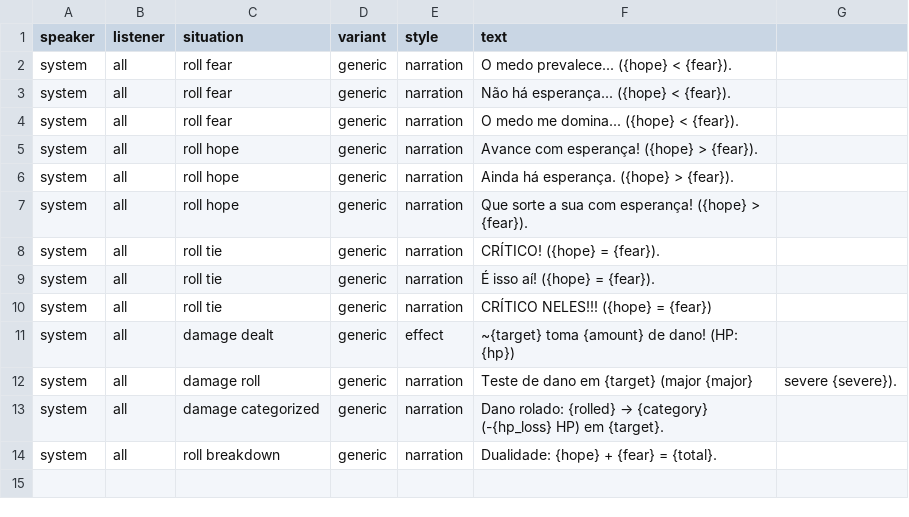
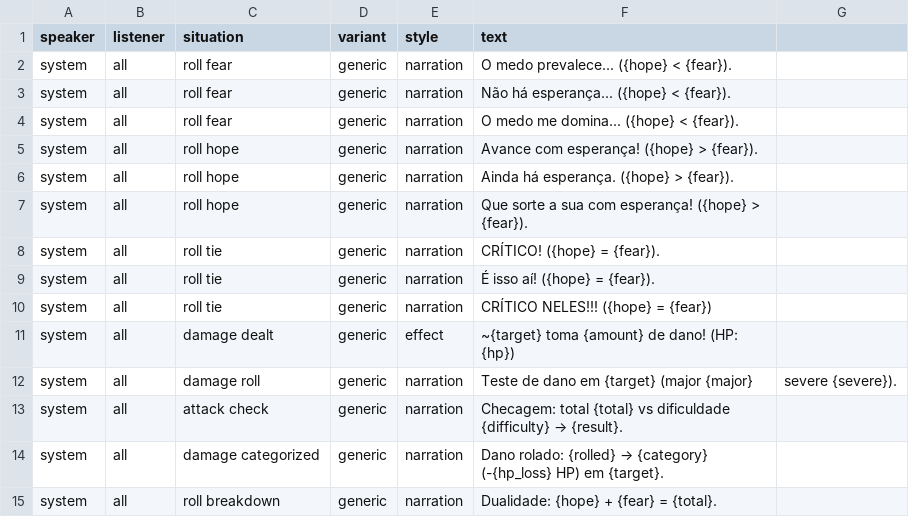
Before and after one commit to lucsantunes/daggerheart, a CSV file: data/database_voices.csv, drawn as a sheet; the diff names each change by its address in the sheet, - before the commit and + after, or states it on an @@ line.

Commit message:
Enhance combat mechanics by adding attack check narration and updating damage categorization signal to include breakdown details. Improve hit success logic in combat scene for clearer gameplay feedback.

```diff
--- a/data/database_voices.csv
+++ b/data/database_voices.csv
+row 13: system | all | attack check | generic | narration | Checagem: total {total} vs dificuldade {difficulty} → {result}.
```
Also changed, not shown: 2 other files.
